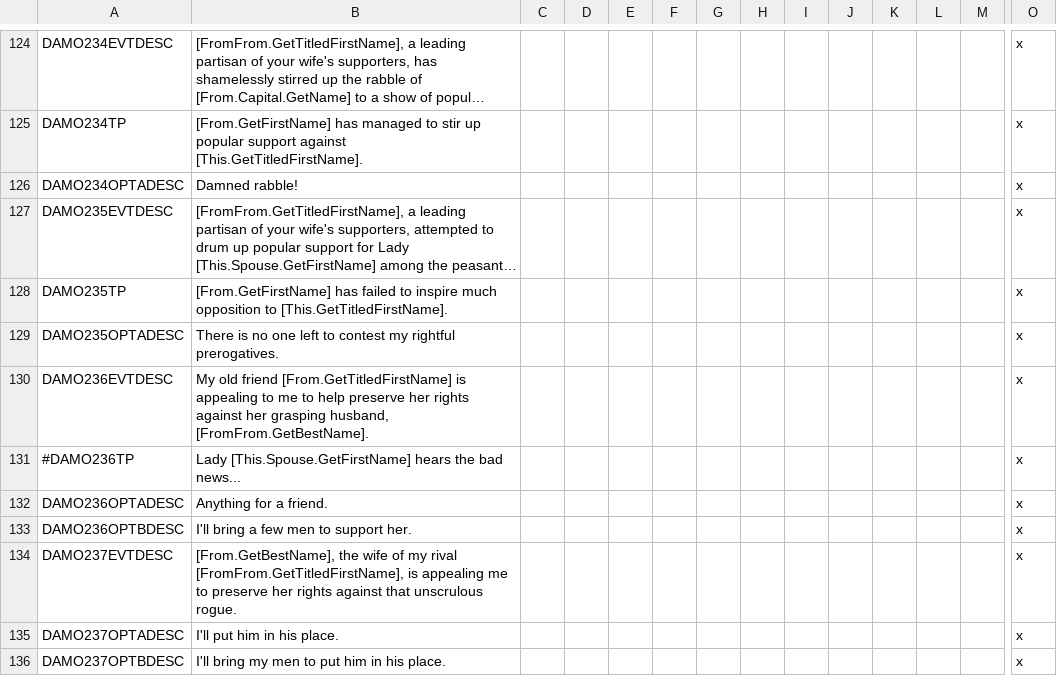
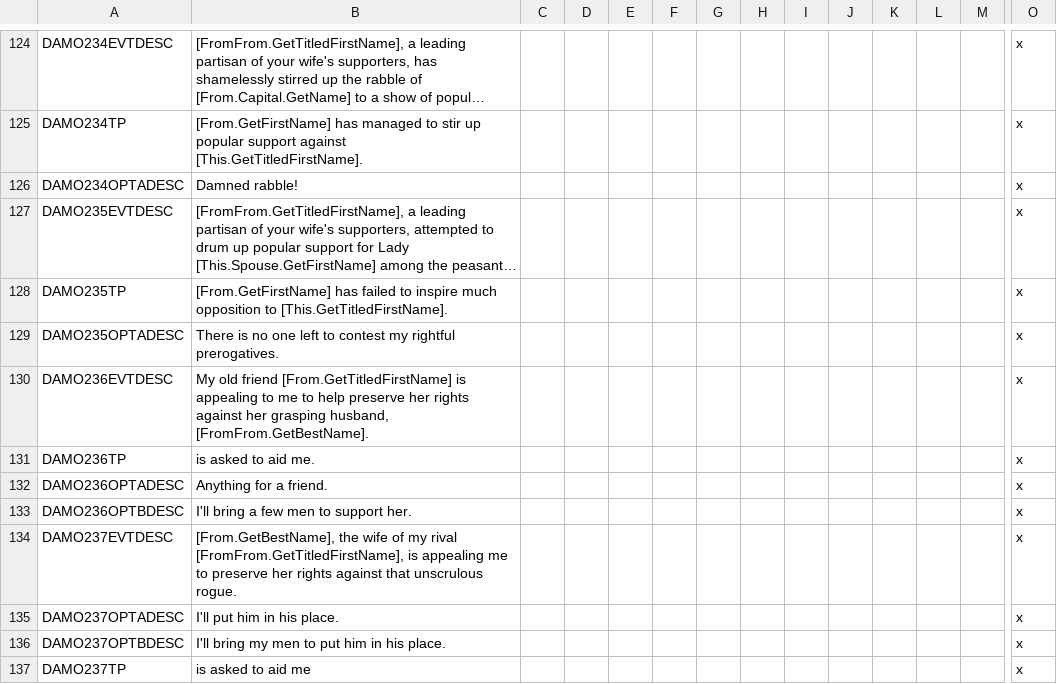
Before and after one commit to preslavb/lux-invicta-repository, a CSV file: localisation/MBGOTW.csv, drawn as a sheet; only a part is shown, gaps mark what is left out; long unchanged cells end in …; rows hold the shown columns only; the diff names each change by its address in the sheet, - before the commit and + after, or states it on an @@ line.

```diff
--- a/localisation/MBGOTW.csv
+++ b/localisation/MBGOTW.csv
-A131: #DAMO236TP
+A131: DAMO236TP
-B131: Lady [This.Spouse.GetFirstName] hears the bad news...
+B131: is asked to aid me.
+row 137: DAMO237TP | is asked to aid me |  |  |  |  |  |  |  |  |  |  |  | x
```
Also changed, not shown: localisation/ao_obj_events.csv, 12 other files.
